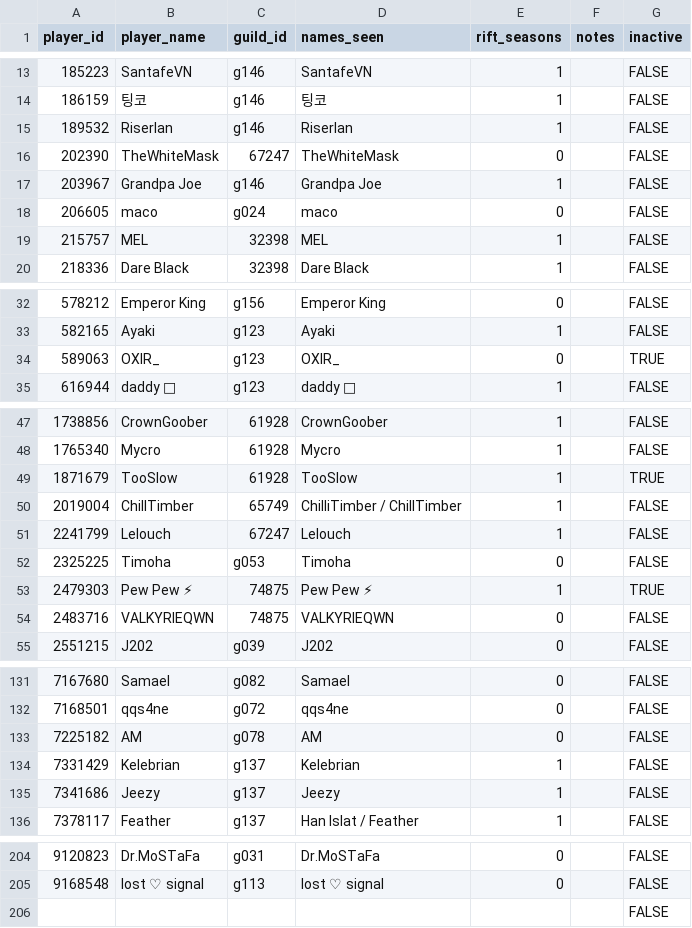
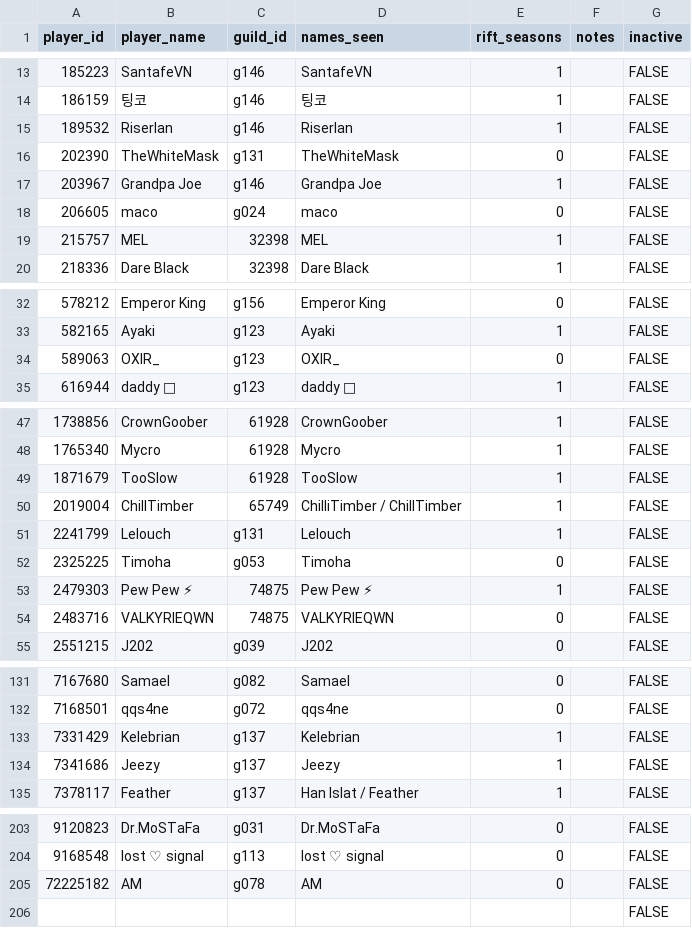
Before and after one commit to IDKTrout/eden-rankings, a CSV file: src/data/players.csv, drawn as a sheet; only a part is shown, gaps mark what is left out; the diff covers the shown part only.

```diff
--- a/src/data/players.csv
+++ b/src/data/players.csv
@@ -15,3 +15,3 @@ player_id,player_name,guild_id,names_seen,rift_seasons,notes,inactive
 189532,Riserlan,g146,Riserlan,1,,FALSE
-202390,TheWhiteMask,67247,TheWhiteMask,0,,FALSE
+202390,TheWhiteMask,g131,TheWhiteMask,0,,FALSE
 203967,Grandpa Joe,g146,Grandpa Joe,1,,FALSE
@@ -33,3 +33,3 @@ player_id,player_name,guild_id,names_seen,rift_seasons,notes,inactive
 582165,Ayaki,g123,Ayaki,1,,FALSE
-589063,OXIR_,g123,OXIR_,0,,TRUE
+589063,OXIR_,g123,OXIR_,0,,FALSE
 616944,daddy 🍑,g123,daddy 🍑,1,,FALSE
@@ -48,7 +48,7 @@ player_id,player_name,guild_id,names_seen,rift_seasons,notes,inactive
 1765340,Mycro,61928,Mycro,1,,FALSE
-1871679,TooSlow,61928,TooSlow,1,,TRUE
+1871679,TooSlow,61928,TooSlow,1,,FALSE
 2019004,ChillTimber,65749,ChilliTimber / ChillTimber,1,,FALSE
-2241799,Lelouch,67247,Lelouch,1,,FALSE
+2241799,Lelouch,g131,Lelouch,1,,FALSE
 2325225,Timoha,g053,Timoha,0,,FALSE
-2479303,Pew Pew ⚡,74875,Pew Pew ⚡,1,,TRUE
+2479303,Pew Pew ⚡,74875,Pew Pew ⚡,1,,FALSE
 2483716,VALKYRIEQWN,74875,VALKYRIEQWN,0,,FALSE
@@ -132,3 +132,2 @@ player_id,player_name,guild_id,names_seen,rift_seasons,notes,inactive
 7168501,qqs4ne,g072,qqs4ne,0,,FALSE
-7225182,AM,g078,AM,0,,FALSE
 7331429,Kelebrian,g137,Kelebrian,1,,FALSE
@@ -205,2 +204,3 @@ player_id,player_name,guild_id,names_seen,rift_seasons,notes,inactive
 9168548,lost ♡ signal,g113,lost ♡ signal,0,,FALSE
+72225182,AM,g078,AM,0,,FALSE
 ,,,,,,FALSE
```
Also changed, not shown: 2 edited cells elsewhere in this file, src/data/guild_names.csv, src/data/guilds.csv, 9 other files.
